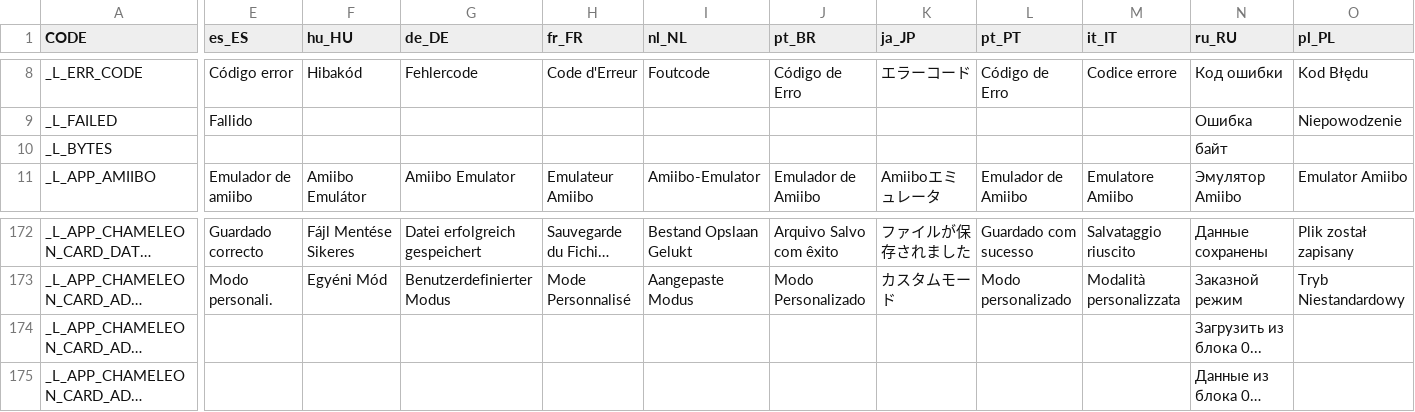
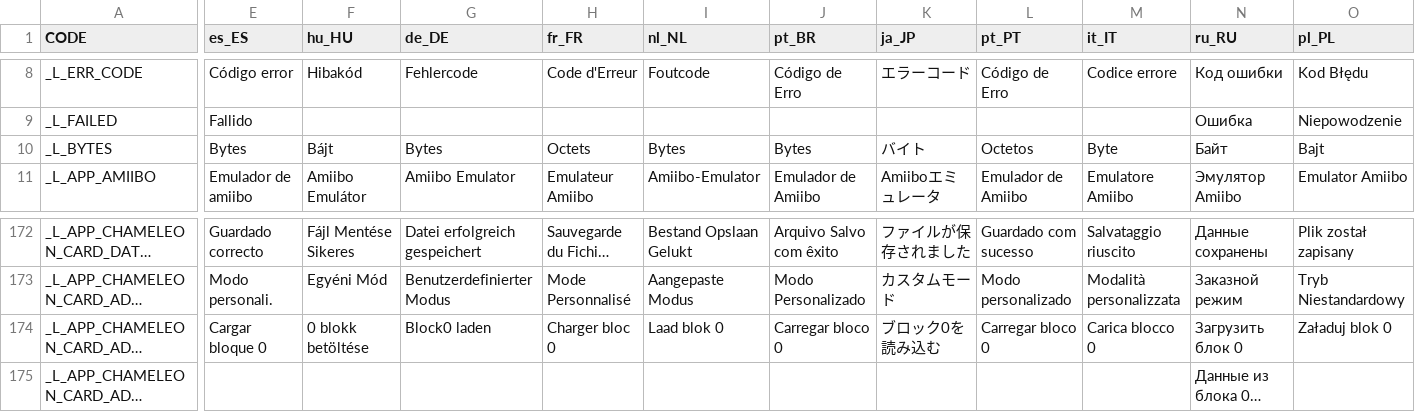
Before and after one commit to solosky/pixl.js, a CSV file: fw/data/i18n.csv, drawn as a sheet; only a part is shown, gaps mark what is left out; long unchanged cells end in …; the diff covers the shown part only; the diff names each change by its address in the sheet, - before the commit and + after, or states it on an @@ line.

Commit message:
fix(i18n): update Spanish translations and fix missing strings
- Add missing translation for "_L_BYTES" in Spanish
- Update "_L_APP_AMIIDB_MORE_MESSAGE" and "_L_APP_CHAMELEON_CARD_ADV_LOAD_BLOCK0" translations
- Fix whitespace and formatting in Spanish locale file

```diff
--- a/fw/data/i18n.csv
+++ b/fw/data/i18n.csv
-E10 (es_ES): (empty)
+E10 (es_ES): Bytes
-F10 (hu_HU): (empty)
+F10 (hu_HU): Bájt
-G10 (de_DE): (empty)
+G10 (de_DE): Bytes
-H10 (fr_FR): (empty)
+H10 (fr_FR): Octets
-I10 (nl_NL): (empty)
+I10 (nl_NL): Bytes
-J10 (pt_BR): (empty)
+J10 (pt_BR): Bytes
-K10 (ja_JP): (empty)
+K10 (ja_JP): バイト
-L10 (pt_PT): (empty)
+L10 (pt_PT): Octetos
-M10 (it_IT): (empty)
+M10 (it_IT): Byte
-N10 (ru_RU): байт
+N10 (ru_RU): Байт
-O10 (pl_PL): (empty)
+O10 (pl_PL): Bajt
-E174 (es_ES): (empty)
+E174 (es_ES): Cargar bloque 0
-F174 (hu_HU): (empty)
+F174 (hu_HU): 0 blokk betöltése
-G174 (de_DE): (empty)
+G174 (de_DE): Block0 laden
-H174 (fr_FR): (empty)
+H174 (fr_FR): Charger bloc 0
-I174 (nl_NL): (empty)
+I174 (nl_NL): Laad blok 0
-J174 (pt_BR): (empty)
+J174 (pt_BR): Carregar bloco 0
-K174 (ja_JP): (empty)
+K174 (ja_JP): ブロック0を読み込む
-L174 (pt_PT): (empty)
+L174 (pt_PT): Carregar bloco 0
-M174 (it_IT): (empty)
+M174 (it_IT): Carica blocco 0
-N174 (ru_RU): Загрузить из блока 0...
+N174 (ru_RU): Загрузить блок 0
-O174 (pl_PL): (empty)
+O174 (pl_PL): Załaduj blok 0
```
Also changed, not shown: 38 edited cells elsewhere in this file, 1 other file.
